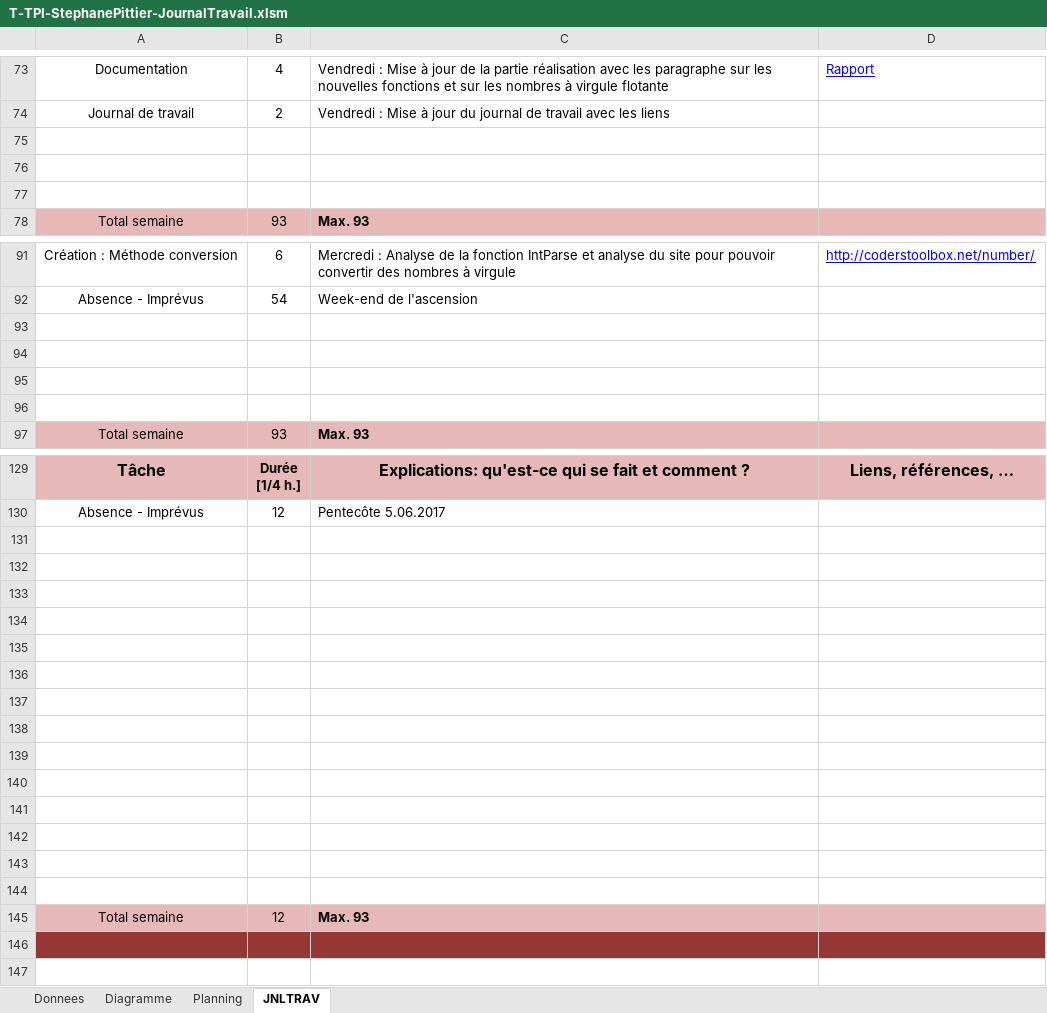
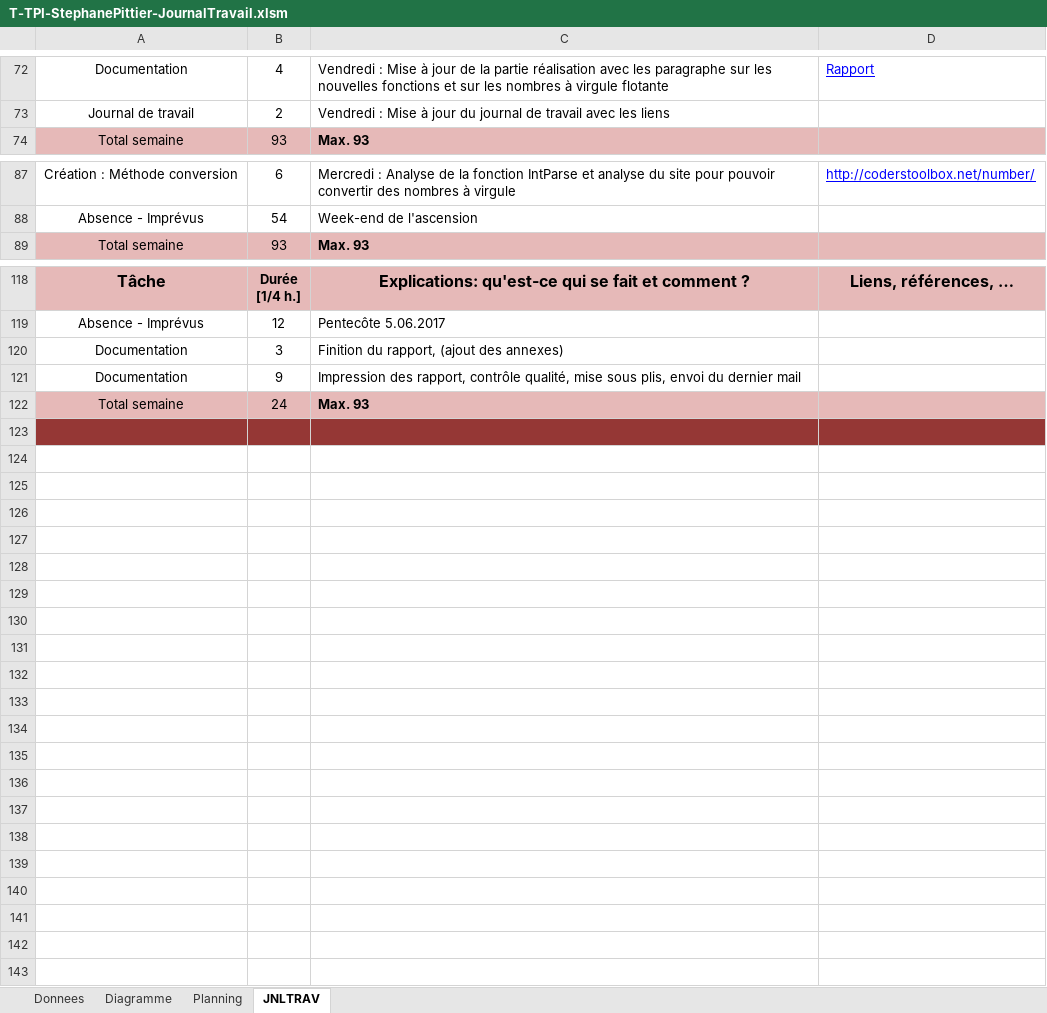
Before and after one commit to StephanePittier/TPI, an Excel workbook: Journal de travail/T-TPI-StephanePittier-JournalTravail.xlsm, sheet JNLTRAV, drawn as a sheet; only a part is shown, gaps mark what is left out; values as stored, in another font and other column widths than the file's, no borders; charts and pictures not drawn; 1 other sheet too large or unreadable and not compared; removed rows and columns are numbered as before the commit, all else as after; the diff covers the shown part only; the diff names each change by its address in the sheet, - before the commit and + after, or states it on an @@ line.

Commit message:
Mise à jour 07.06.2017
Mise en place du dossier "Final" contenant une version PDF des documents indiqués. MIse à jour des derniers documents manquant.

```diff
--- a/Journal de travail/T-TPI-StephanePittier-JournalTravail.xlsm (sheet JNLTRAV)
+++ b/Journal de travail/T-TPI-StephanePittier-JournalTravail.xlsm (sheet JNLTRAV)
-row 75: (empty)
-row 76: (empty)
-row 77: (empty)
-row 93: (empty)
-row 94: (empty)
-row 95: (empty)
-row 96: (empty)
-row 120: (empty)
+row 120: Documentation | 3 | Finition du rapport, (ajout des annexes)
-row 121: (empty)
+row 121: Documentation | 9 | Impression des rapport, contrôle qualité, mise sous plis, envoi du dernier mail
-row 133: (empty)
-row 134: (empty)
-row 135: (empty)
-row 136: (empty)
-row 137: (empty)
-row 138: (empty)
-row 139: (empty)
-row 140: (empty)
-row 141: (empty)
-row 142: (empty)
-row 143: (empty)
-row 144: (empty)
-B122: 12
+B122: 24
```
Also changed, not shown: 4 removed rows elsewhere in this sheet, sheet Planning, formulas that keep their value, charts or pictures, 21 other files.
